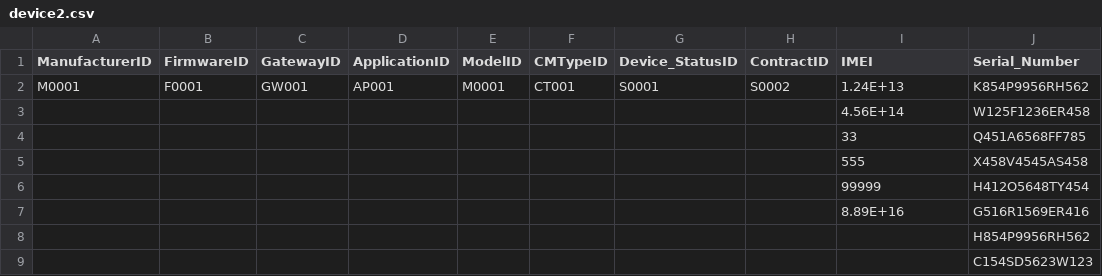
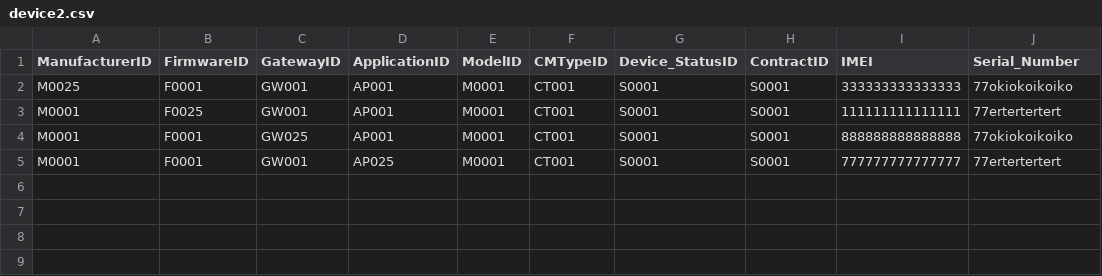
Before and after one commit to JLOM324JR/Device-Management, a CSV file: Demo/csv/device2.csv, drawn as a sheet.

```diff
--- a/Demo/csv/device2.csv
+++ b/Demo/csv/device2.csv
@@ -1,9 +1,5 @@
 ManufacturerID ,FirmwareID,GatewayID,ApplicationID,ModelID,CMTypeID ,Device_StatusID,ContractID ,IMEI,Serial_Number
-M0001,F0001,GW001,AP001,M0001,CT001,S0001,S0002,1.24E+13,K854P9956RH562
-,,,,,,,,4.56E+14,W125F1236ER458
-,,,,,,,,33,Q451A6568FF785
-,,,,,,,,555,X458V4545AS458
-,,,,,,,,99999,H412O5648TY454
-,,,,,,,,8.89E+16,G516R1569ER416
-,,,,,,,,,H854P9956RH562
-,,,,,,,,,C154SD5623W123
+M0025,F0001,GW001,AP001,M0001,CT001,S0001,S0001,333333333333333,77okiokoikoiko
+M0001,F0025,GW001,AP001,M0001,CT001,S0001,S0001,111111111111111,77ertertertert
+M0001,F0001,GW025,AP001,M0001,CT001,S0001,S0001,888888888888888,77okiokoikoiko
+M0001,F0001,GW001,AP025,M0001,CT001,S0001,S0001,777777777777777,77ertertertert
```
Also changed, not shown: Demo/csv/device.csv, 2 other files.
